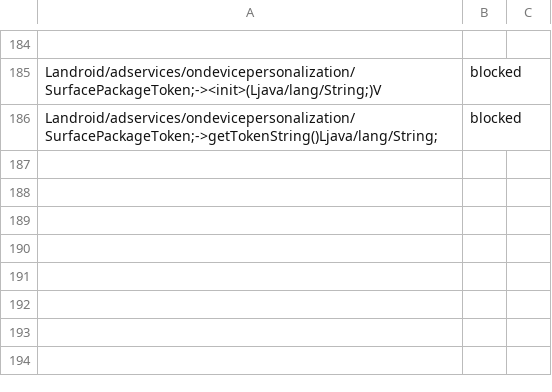
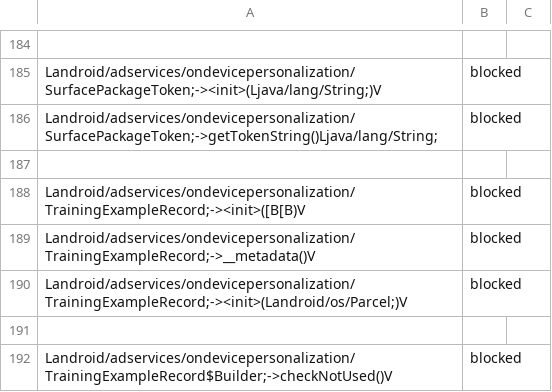
Before and after one commit to Laurax64/Sources-Sinks-Android-API-35, a CSV file: data/blocked-methods.csv, drawn as a sheet; only a part is shown, gaps mark what is left out; the diff names each change by its address in the sheet, - before the commit and + after, or states it on an @@ line.

```diff
--- a/data/blocked-methods.csv
+++ b/data/blocked-methods.csv
+row 187: (empty)
+row 188: Landroid/adservices/ondevicepersonalization/TrainingExampleRecord;-><init>([B[B)V | blocked
+row 189: Landroid/adservices/ondevicepersonalization/TrainingExampleRecord;->__metadata()V | blocked
+row 190: Landroid/adservices/ondevicepersonalization/TrainingExampleRecord;-><init>(Landroid/os/Parcel;)V | blocked
+row 191: (empty)
+row 192: Landroid/adservices/ondevicepersonalization/TrainingExampleRecord$Builder;->checkNotUsed()V | blocked
```
Also changed, not shown: 1 other file.
